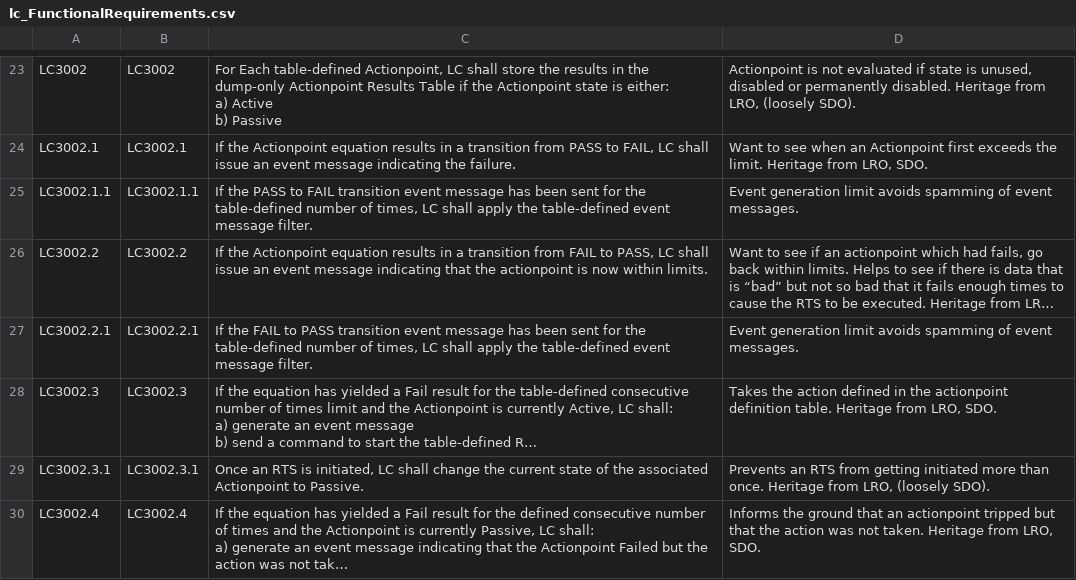
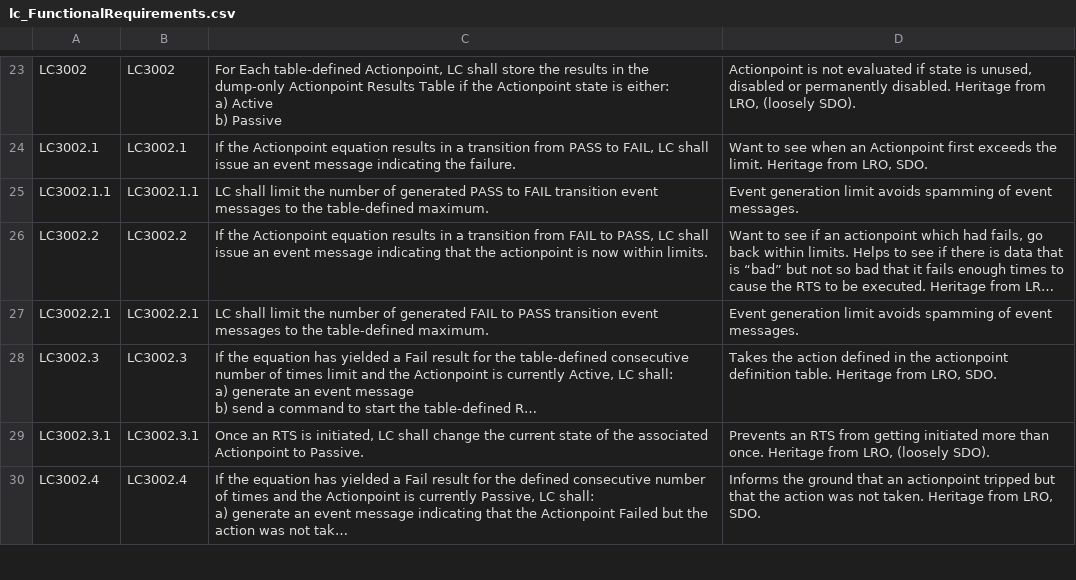
Before and after one commit to nasa/LC, a CSV file: docs/lc_FunctionalRequirements.csv, drawn as a sheet; only a part is shown, gaps mark what is left out; long unchanged cells end in …; the diff names each change by its address in the sheet, - before the commit and + after, or states it on an @@ line.

Commit message:
Fix #20, Clarify event message limit requirement

```diff
--- a/docs/lc_FunctionalRequirements.csv
+++ b/docs/lc_FunctionalRequirements.csv
-C25: If the PASS to FAIL transition event message has been sent for the table-defined number of times, LC shall apply the table-defined event message filter.
+C25: LC shall limit the number of generated PASS to FAIL transition event messages to the table-defined maximum.
-C27: If the FAIL to PASS transition event message has been sent for the table-defined number of times, LC shall apply the table-defined event message filter.
+C27: LC shall limit the number of generated FAIL to PASS transition event messages to the table-defined maximum.
```
